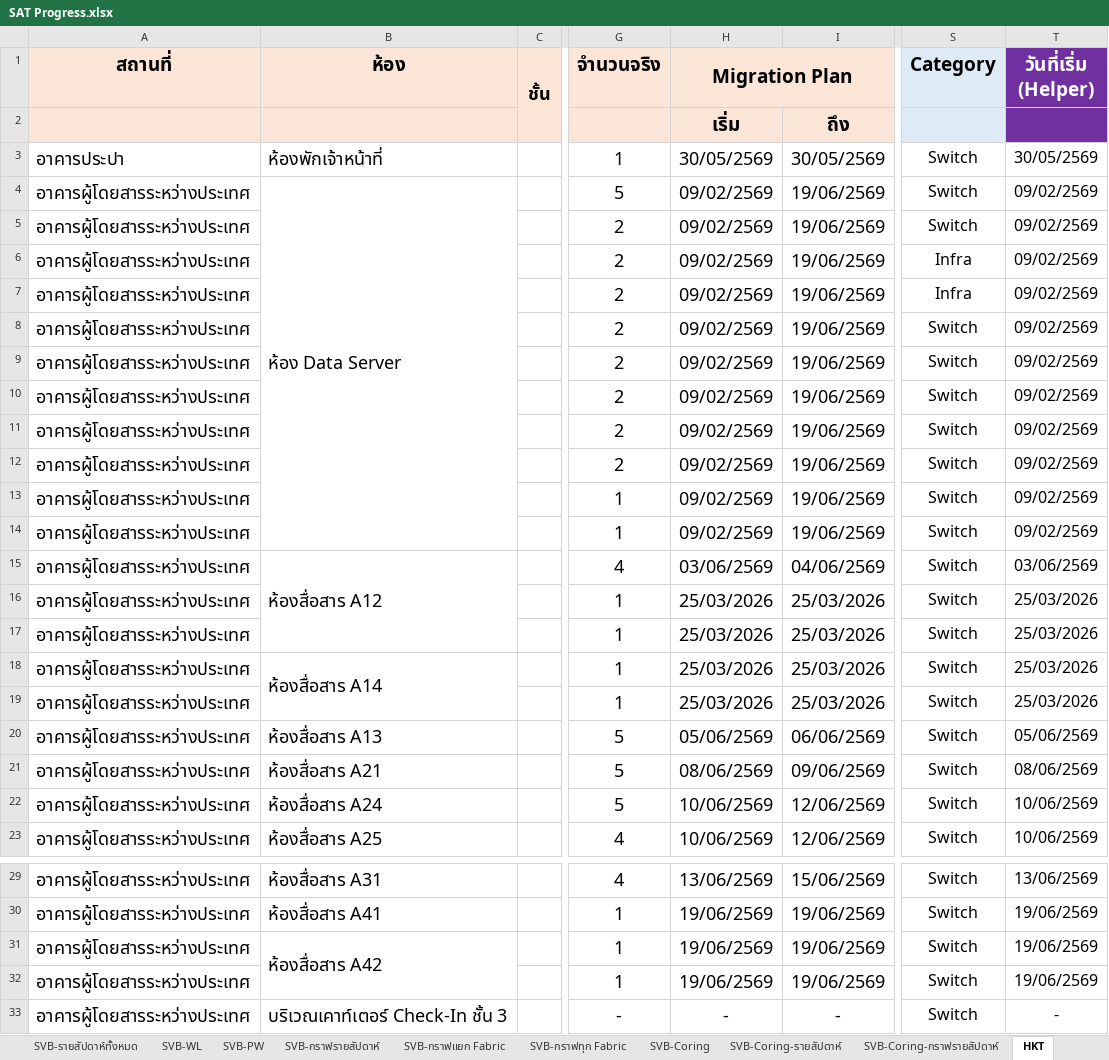
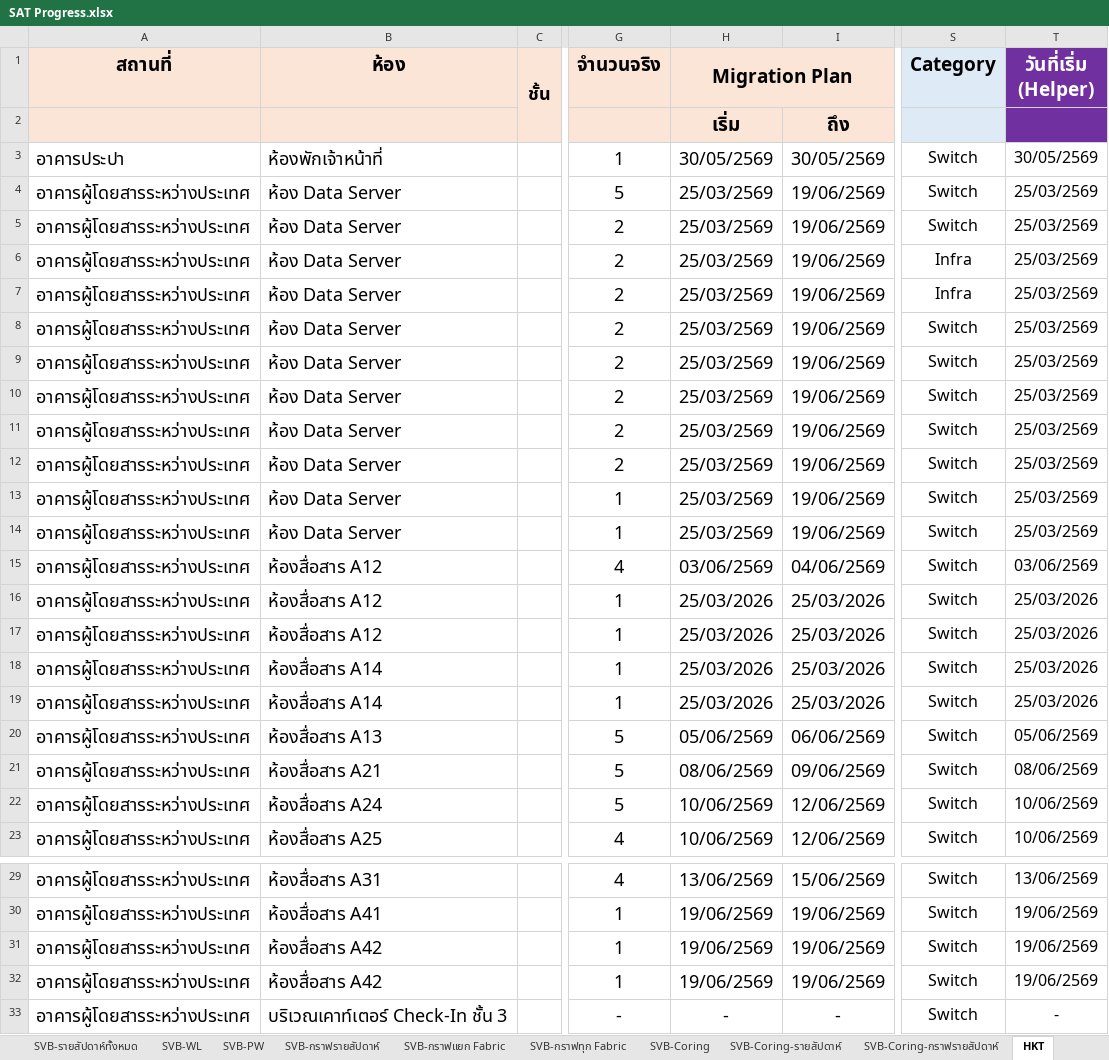
Before and after one commit to watanyu158/hkt-migr-dashboard, an Excel workbook: backend/SAT Progress.xlsx, sheet HKT, drawn as a sheet; only a part is shown, gaps mark what is left out; values as stored, in another font and other column widths than the file's, no borders; the diff covers the shown part only; the diff names each change by its address in the sheet, - before the commit and + after, or states it on an @@ line.

```diff
--- a/backend/SAT Progress.xlsx (sheet HKT)
+++ b/backend/SAT Progress.xlsx (sheet HKT)
-B4:B14 merged
-H4:H14 (Migration Plan): 09/02/2569
+H4:H14 (Migration Plan): 25/03/2569
-T4:T14 (วันที่เริ่ม (Helper)): 09/02/2569
+T4:T14 (วันที่เริ่ม (Helper)): 25/03/2569
-B5:B14 (ห้อง): (empty)
+B5:B14 (ห้อง): ห้อง Data Server
-B15:B17 merged
-B16:B17 (ห้อง): (empty)
+B16:B17 (ห้อง): ห้องสื่อสาร A12
-B18:B19 merged
-B19 (ห้อง): (empty)
+B19 (ห้อง): ห้องสื่อสาร A14
-B31:B32 merged
-B32 (ห้อง): (empty)
+B32 (ห้อง): ห้องสื่อสาร A42
```
Also changed, not shown: 12 edited cells, cell formats and merged cells elsewhere in this sheet, sheet HQ, sheet HKT-WL, charts or pictures, 2 other files.
